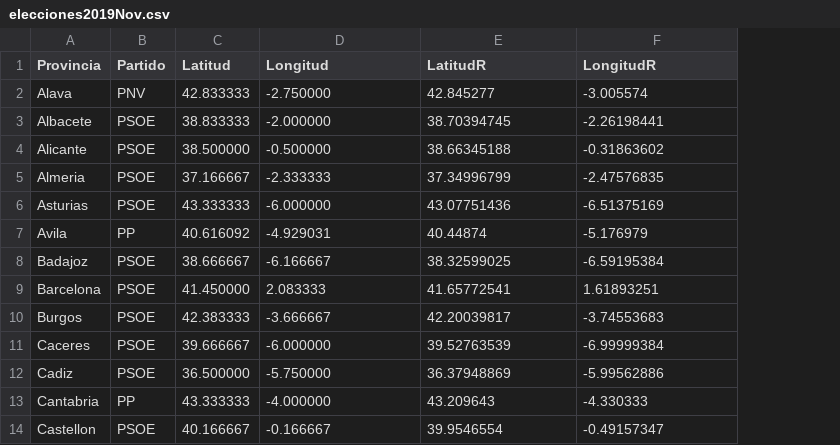
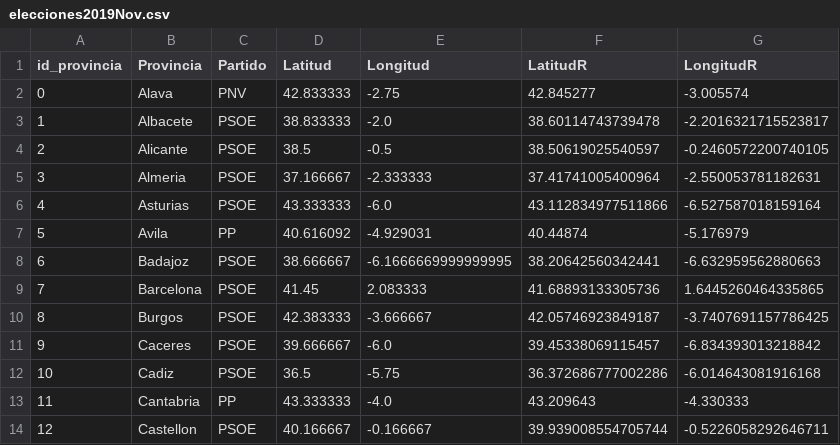
Before and after one commit to AGarciaCast/TeoremaEstabilidad, a CSV file: code/elecciones2019Nov.csv, drawn as a sheet; only a part is shown; addresses are those after the commit; the diff covers the shown part only; the diff names each change by its address in the sheet, - before the commit and + after, or states it on an @@ line.

```diff
--- a/code/elecciones2019Nov.csv
+++ b/code/elecciones2019Nov.csv
+column A (id_provincia), rows 2-14: 0 | 1 | 2 | 3 | 4 | 5 | 6 | 7 | 8 | 9 | 10 | 11 | 12
-E2 (Longitud): -2.750000
+E2 (Longitud): -2.75
-E3 (Longitud): -2.000000
+E3 (Longitud): -2.0
-F3 (LatitudR): 38.70394745
+F3 (LatitudR): 38.60114743739478
-G3 (LongitudR): -2.26198441
+G3 (LongitudR): -2.2016321715523817
-D4 (Latitud): 38.500000
+D4 (Latitud): 38.5
-E4 (Longitud): -0.500000
+E4 (Longitud): -0.5
-F4 (LatitudR): 38.66345188
+F4 (LatitudR): 38.50619025540597
-G4 (LongitudR): -0.31863602
+G4 (LongitudR): -0.2460572200740105
-F5 (LatitudR): 37.34996799
+F5 (LatitudR): 37.41741005400964
-G5 (LongitudR): -2.47576835
+G5 (LongitudR): -2.550053781182631
-E6 (Longitud): -6.000000
+E6 (Longitud): -6.0
-F6 (LatitudR): 43.07751436
+F6 (LatitudR): 43.112834977511866
-G6 (LongitudR): -6.51375169
+G6 (LongitudR): -6.527587018159164
-E8 (Longitud): -6.166667
+E8 (Longitud): -6.1666669999999995
-F8 (LatitudR): 38.32599025
+F8 (LatitudR): 38.20642560342441
-G8 (LongitudR): -6.59195384
+G8 (LongitudR): -6.632959562880663
-D9 (Latitud): 41.450000
+D9 (Latitud): 41.45
-F9 (LatitudR): 41.65772541
+F9 (LatitudR): 41.68893133305736
-G9 (LongitudR): 1.61893251
+G9 (LongitudR): 1.6445260464335865
-F10 (LatitudR): 42.20039817
+F10 (LatitudR): 42.05746923849187
-G10 (LongitudR): -3.74553683
+G10 (LongitudR): -3.7407691157786425
-E11 (Longitud): -6.000000
+E11 (Longitud): -6.0
-F11 (LatitudR): 39.52763539
+F11 (LatitudR): 39.45338069115457
-G11 (LongitudR): -6.99999384
+G11 (LongitudR): -6.834393013218842
-D12 (Latitud): 36.500000
+D12 (Latitud): 36.5
-E12 (Longitud): -5.750000
+E12 (Longitud): -5.75
-F12 (LatitudR): 36.37948869
+F12 (LatitudR): 36.372686777002286
-G12 (LongitudR): -5.99562886
+G12 (LongitudR): -6.014643081916168
-E13 (Longitud): -4.000000
+E13 (Longitud): -4.0
-F14 (LatitudR): 39.9546554
+F14 (LatitudR): 39.939008554705744
-G14 (LongitudR): -0.49157347
+G14 (LongitudR): -0.5226058292646711
```
Also changed, not shown: 99 edited cells elsewhere in this file, 8 other files.
